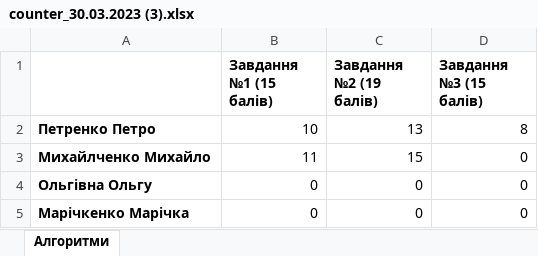
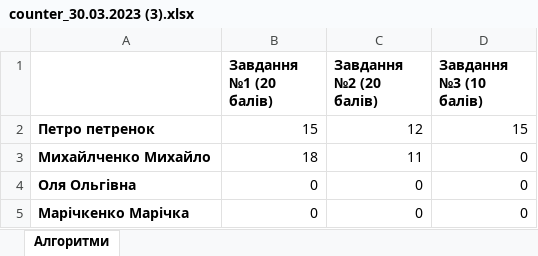
Before and after one commit to SashAmlet/CounterWeb, an Excel workbook: CounterWeb/counter_30.03.2023 (3).xlsx, sheet Алгoритми, drawn as a sheet; values as stored, in another font and other column widths than the file's, no borders; removed rows and columns are numbered as before the commit, all else as after; the diff names each change by its address in the sheet, - before the commit and + after, or states it on an @@ line.

```diff
--- a/CounterWeb/counter_30.03.2023 (3).xlsx (sheet Алгoритми)
+++ b/CounterWeb/counter_30.03.2023 (3).xlsx (sheet Алгoритми)
-B1: Завдання №1 (15 балів)
+B1: Завдання №1 (20 балів)
-C1: Завдання №2 (19 балів)
+C1: Завдання №2 (20 балів)
-D1: Завдання №3 (15 балів)
+D1: Завдання №3 (10 балів)
-row 2: Петренко Петро | 10 | 13 | 8
+row 2: Петро петренок | 15 | 12 | 15
-B3 (Завдання №1 (20 балів)): 11
+B3 (Завдання №1 (20 балів)): 18
-C3 (Завдання №2 (20 балів)): 15
+C3 (Завдання №2 (20 балів)): 11
-A4: Ольгівна Ольгу
+A4: Оля Ольгівна
```
Also changed, not shown: 2 other files.
